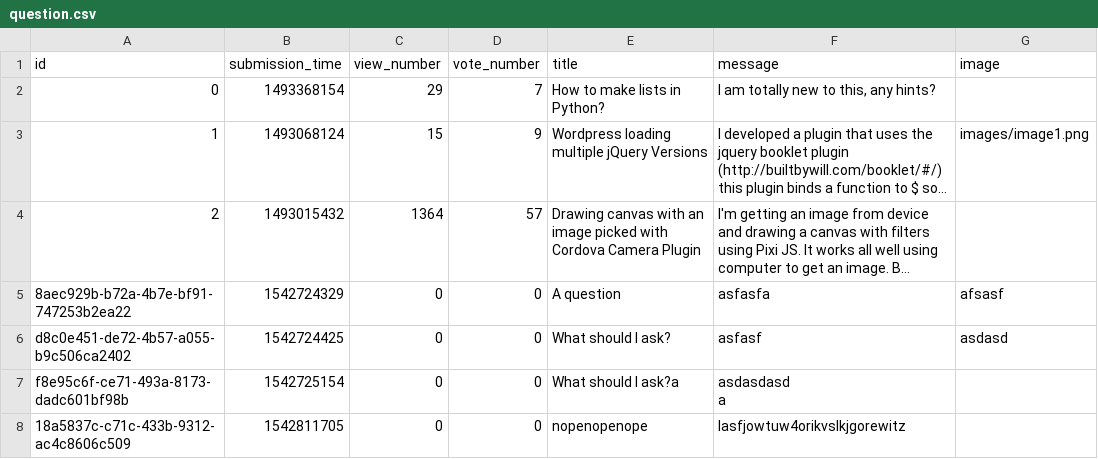
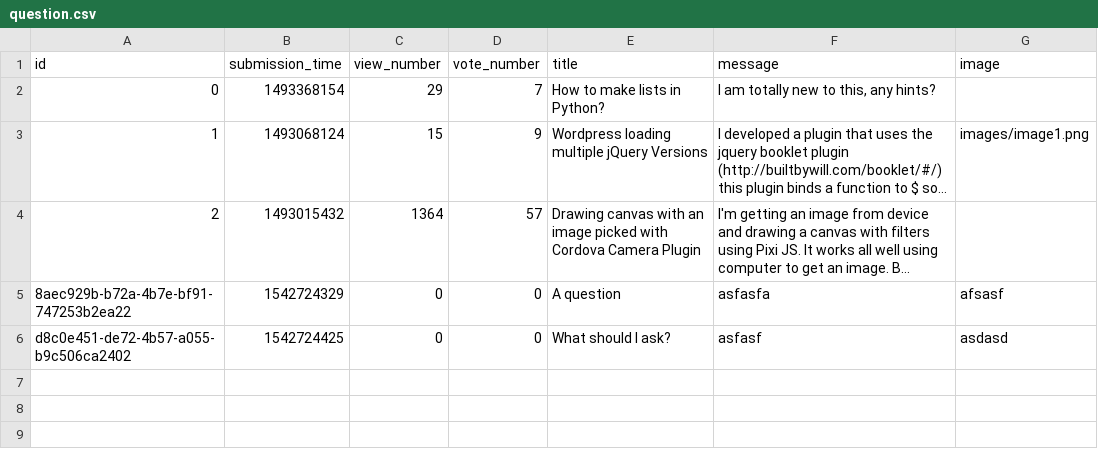
Before and after one commit to csabaszabo93/ask-mate-python, a CSV file: sample_data/question.csv, drawn as a sheet; long unchanged cells end in …; ↵ is a line break in a cell; the diff names each change by its address in the sheet, - before the commit and + after, or states it on an @@ line.

Commit message:
DONE: User story - Delete question

```diff
--- a/sample_data/question.csv
+++ b/sample_data/question.csv
-row 7: f8e95c6f-ce71-493a-8173-dadc601bf98b | 1542725154 | 0 | 0 | What should I ask?a | asdasdasd ↵ a
-row 8: 18a5837c-c71c-433b-9312-ac4c8606c509 | 1542811705 | 0 | 0 | nopenopenope | lasfjowtuw4orikvslkjgorewitz
```
Also changed, not shown: sample_data/answer.csv, 4 other files.
